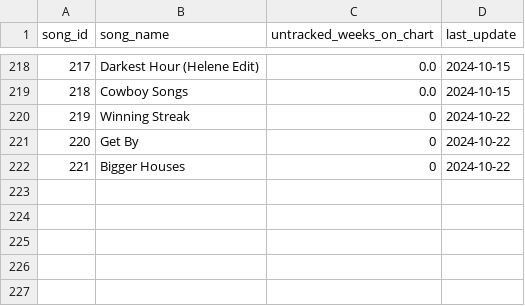
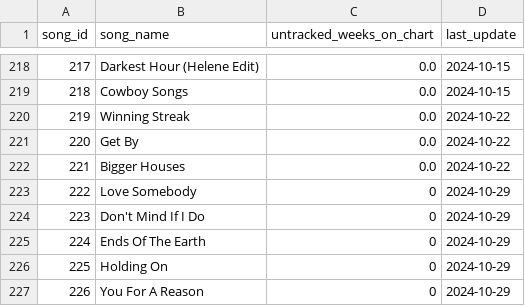
Before and after one commit to jwmanahan/billboard, a CSV file: source_data/song.csv, drawn as a sheet; only a part is shown, gaps mark what is left out.

```diff
--- a/source_data/song.csv
+++ b/source_data/song.csv
@@ -219,4 +219,9 @@ song_id,song_name,untracked_weeks_on_chart,last_update
 218,Cowboy Songs,0.0,2024-10-15
-219,Winning Streak,0,2024-10-22
-220,Get By,0,2024-10-22
-221,Bigger Houses,0,2024-10-22
+219,Winning Streak,0.0,2024-10-22
+220,Get By,0.0,2024-10-22
+221,Bigger Houses,0.0,2024-10-22
+222,Love Somebody,0,2024-10-29
+223,Don't Mind If I Do,0,2024-10-29
+224,Ends Of The Earth,0,2024-10-29
+225,Holding On,0,2024-10-29
+226,You For A Reason,0,2024-10-29
```
Also changed, not shown: source_data/artist.csv, source_data/billboard_ranking.csv, 3 other files.
